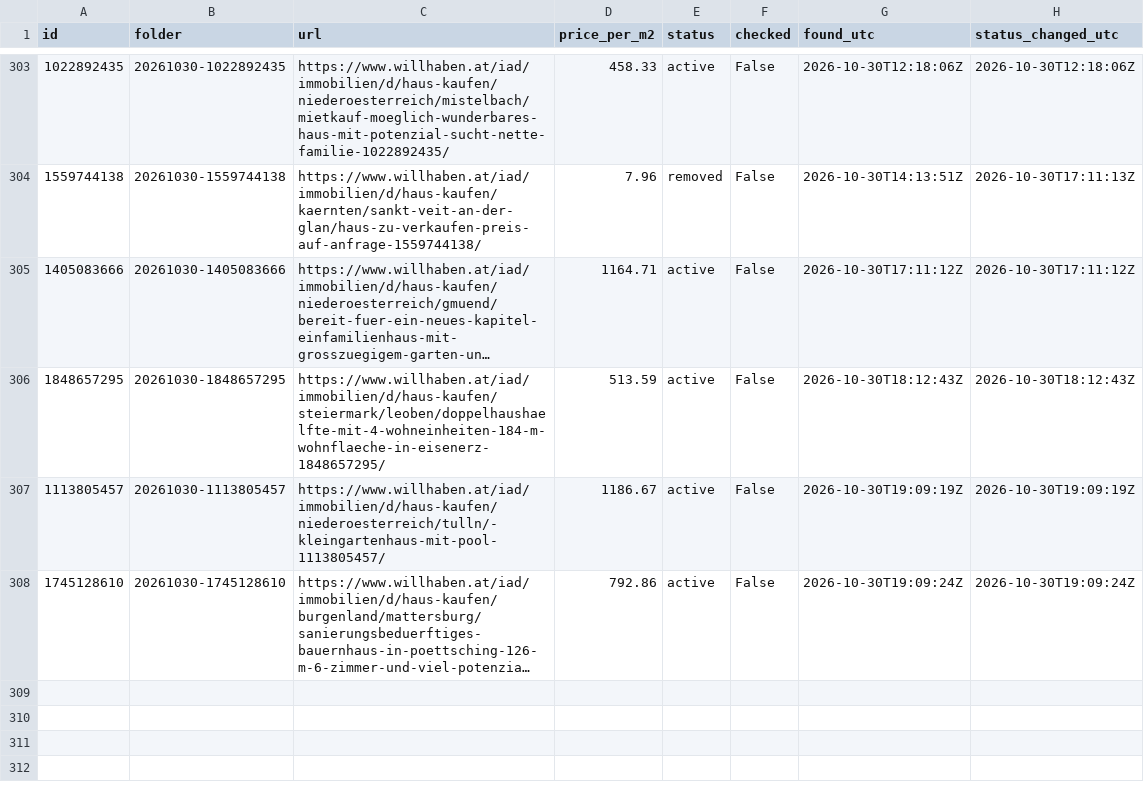
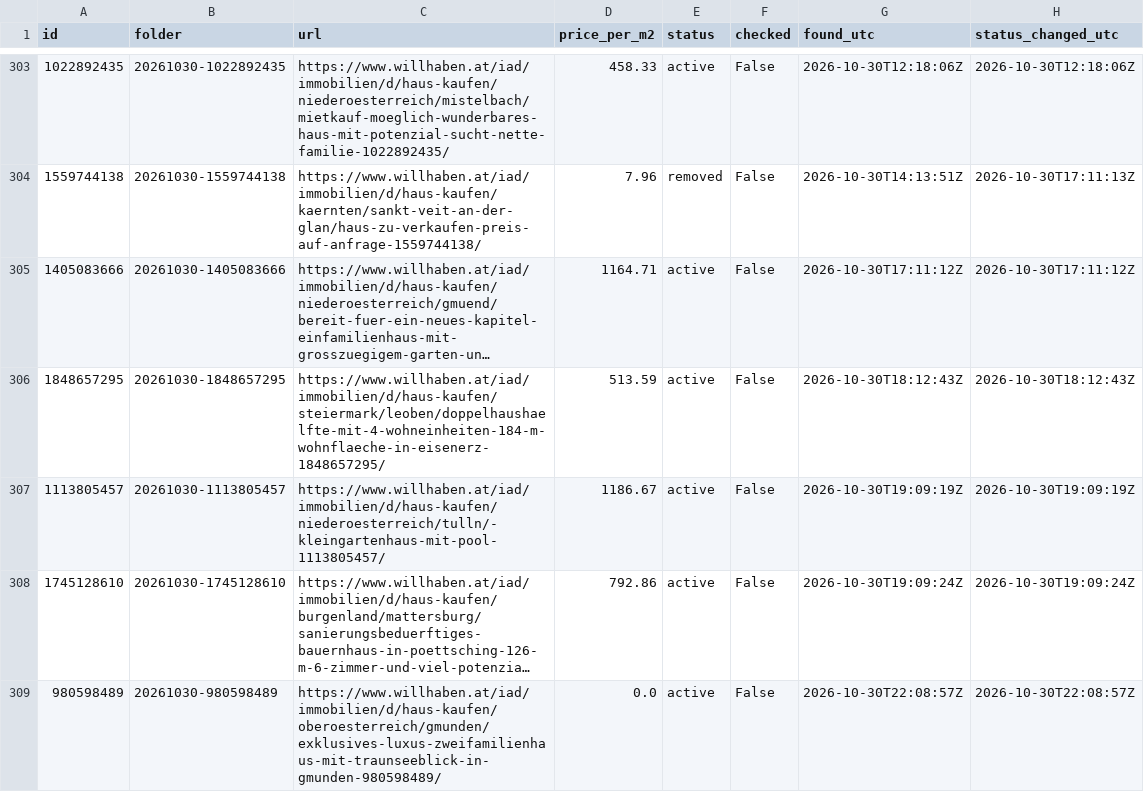
Before and after one commit to antonberesniev/willhaben_land, a CSV file: data/index.csv, drawn as a sheet; only a part is shown, gaps mark what is left out; long unchanged cells end in …; the diff names each change by its address in the sheet, - before the commit and + after, or states it on an @@ line.

```diff
--- a/data/index.csv
+++ b/data/index.csv
+row 309: 980598489 | 20261030-980598489 | https://www.willhaben.at/iad/immobilien/d/haus-kaufen/oberoesterreich/gmunden/exklusives-luxus-zweifamilienhaus-mit-traunseeblick-in-gmunden-980598489/ | 0.0 | active | False | 2026-10-30T22:08:57Z | 2026-10-30T22:08:57Z
```
Also changed, not shown: 21 other files.
